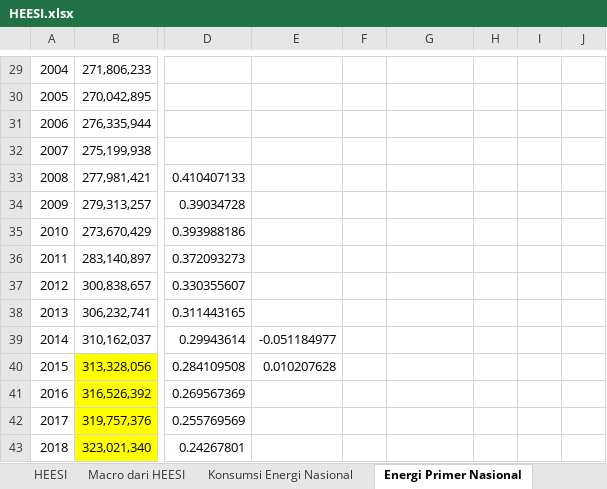
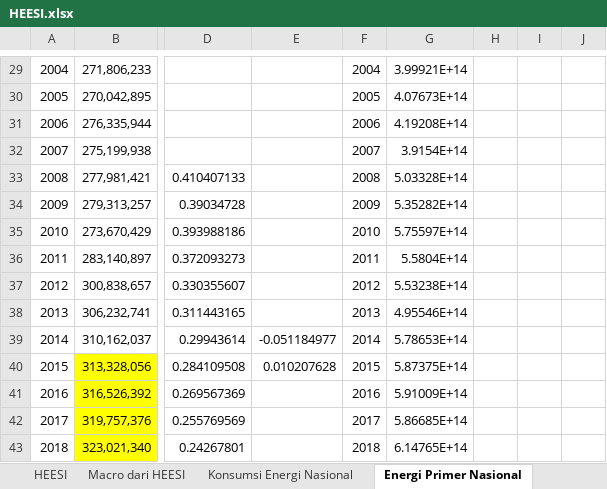
Before and after one commit to anwari32/system_dynamics_reference, an Excel workbook: HEESI/HEESI.xlsx, sheet Energi Primer Nasional, drawn as a sheet; only a part is shown, gaps mark what is left out; values as stored, in another font and other column widths than the file's, no borders; the diff covers the shown part only; the diff names each change by its address in the sheet, - before the commit and + after, or states it on an @@ line.

```diff
--- a/HEESI/HEESI.xlsx (sheet Energi Primer Nasional)
+++ b/HEESI/HEESI.xlsx (sheet Energi Primer Nasional)
-F29: (empty)
+F29: 2004
-G29: (empty)
+G29: 3.99921E+14
-F30: (empty)
+F30: 2005
-G30: (empty)
+G30: 4.07673E+14
-F31: (empty)
+F31: 2006
-G31: (empty)
+G31: 4.19208E+14
-F32: (empty)
+F32: 2007
-G32: (empty)
+G32: 3.9154E+14
-F33: (empty)
+F33: 2008
-G33: (empty)
+G33: 5.03328E+14
-F34: (empty)
+F34: 2009
-G34: (empty)
+G34: 5.35282E+14
-F35: (empty)
+F35: 2010
-G35: (empty)
+G35: 5.75597E+14
-F36: (empty)
+F36: 2011
-G36: (empty)
+G36: 5.5804E+14
-F37: (empty)
+F37: 2012
-G37: (empty)
+G37: 5.53238E+14
-F38: (empty)
+F38: 2013
-G38: (empty)
+G38: 4.95546E+14
-F39: (empty)
+F39: 2014
-G39: (empty)
+G39: 5.78653E+14
-F40: (empty)
+F40: 2015
-G40: (empty)
+G40: 5.87375E+14
-F41: (empty)
+F41: 2016
-G41: (empty)
+G41: 5.91009E+14
-F42: (empty)
+F42: 2017
-G42: (empty)
+G42: 5.86685E+14
-F43: (empty)
+F43: 2018
-G43: (empty)
+G43: 6.14765E+14
```
Also changed, not shown: 14 edited cells, cell formats and merged cells elsewhere in this sheet, sheet HEESI, sheet Eksploitasi Minyak Bumi, sheet Household, other sheet tabs, formulas that keep their value, charts or pictures, Industri/Pupuk/Fertilizer.xlsx, 2 other files.
